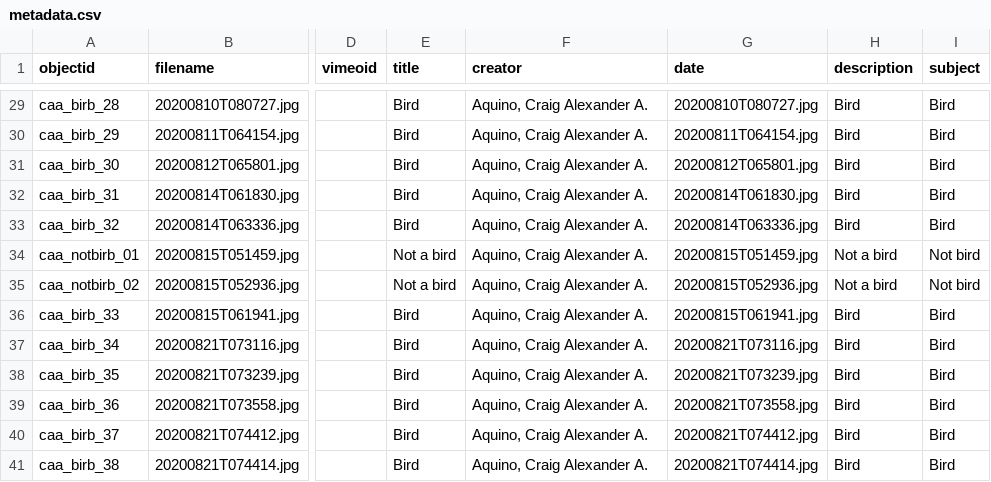
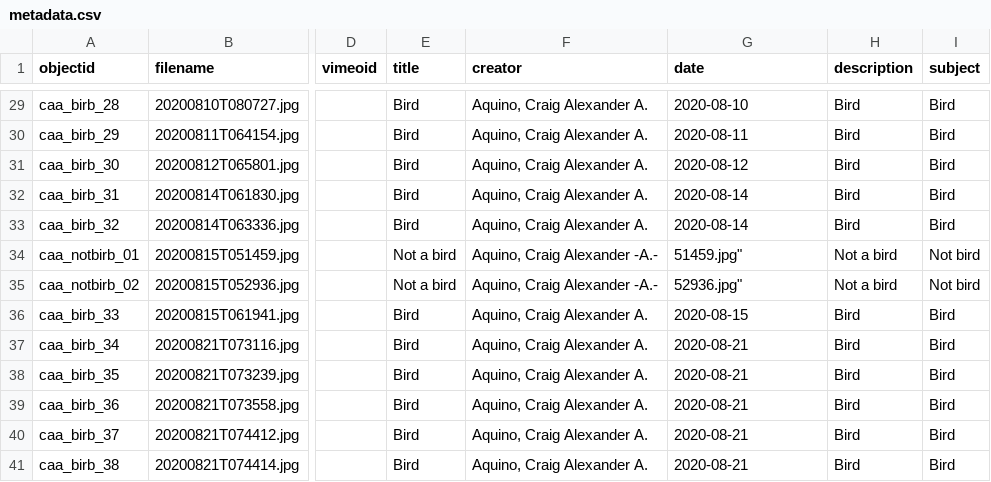
Before and after one commit to caaquino/digital-library-workshop, a CSV file: _data/metadata.csv, drawn as a sheet; only a part is shown, gaps mark what is left out; the diff covers the shown part only; the diff names each change by its address in the sheet, - before the commit and + after, or states it on an @@ line.

Commit message:
Fixed dates

```diff
--- a/_data/metadata.csv
+++ b/_data/metadata.csv
-G29 (date): 20200810T080727.jpg
+G29 (date): 2020-08-10
-G30 (date): 20200811T064154.jpg
+G30 (date): 2020-08-11
-G31 (date): 20200812T065801.jpg
+G31 (date): 2020-08-12
-G32 (date): 20200814T061830.jpg
+G32 (date): 2020-08-14
-G33 (date): 20200814T063336.jpg
+G33 (date): 2020-08-14
-F34:F35 (creator): Aquino, Craig Alexander A.
+F34:F35 (creator): Aquino, Craig Alexander -A.-
-G34 (date): 20200815T051459.jpg
+G34 (date): 51459.jpg"
-G35 (date): 20200815T052936.jpg
+G35 (date): 52936.jpg"
-G36 (date): 20200815T061941.jpg
+G36 (date): 2020-08-15
-G37 (date): 20200821T073116.jpg
+G37 (date): 2020-08-21
-G38 (date): 20200821T073239.jpg
+G38 (date): 2020-08-21
-G39 (date): 20200821T073558.jpg
+G39 (date): 2020-08-21
-G40 (date): 20200821T074412.jpg
+G40 (date): 2020-08-21
-G41 (date): 20200821T074414.jpg
+G41 (date): 2020-08-21
```
Also changed, not shown: 27 edited cells elsewhere in this file.
